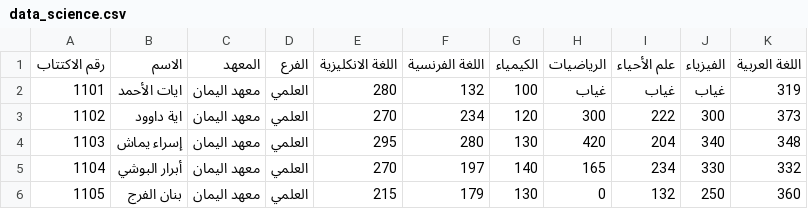
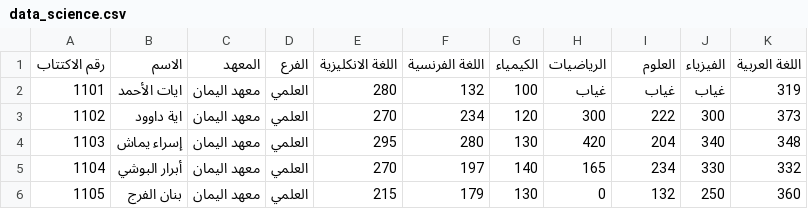
Before and after one commit to education-professional-2025/Results-site, a CSV file: data_science.csv, drawn as a sheet; only a part is shown.

Commit message:
data_science.csv

```diff
--- a/data_science.csv
+++ b/data_science.csv
@@ -1,2 +1,2 @@
-رقم الاكتتاب,الاسم,المعهد,الفرع,اللغة الانكليزية,اللغة الفرنسية,الكيمياء,الرياضيات,علم الأحياء,الفيزياء,اللغة العربية
+رقم الاكتتاب,الاسم,المعهد,الفرع,اللغة الانكليزية,اللغة الفرنسية,الكيمياء,الرياضيات,العلوم,الفيزياء,اللغة العربية
 1101,ايات الأحمد,معهد اليمان,العلمي,280,132,100,غياب,غياب,غياب,319
```
